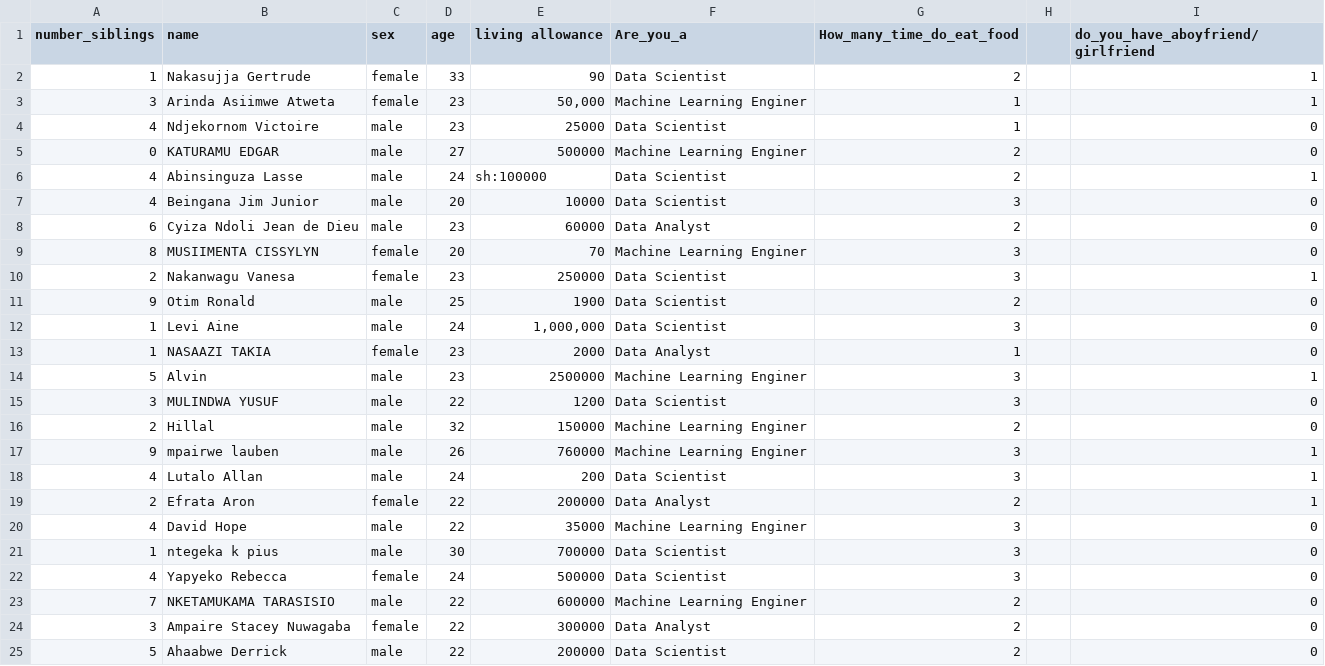
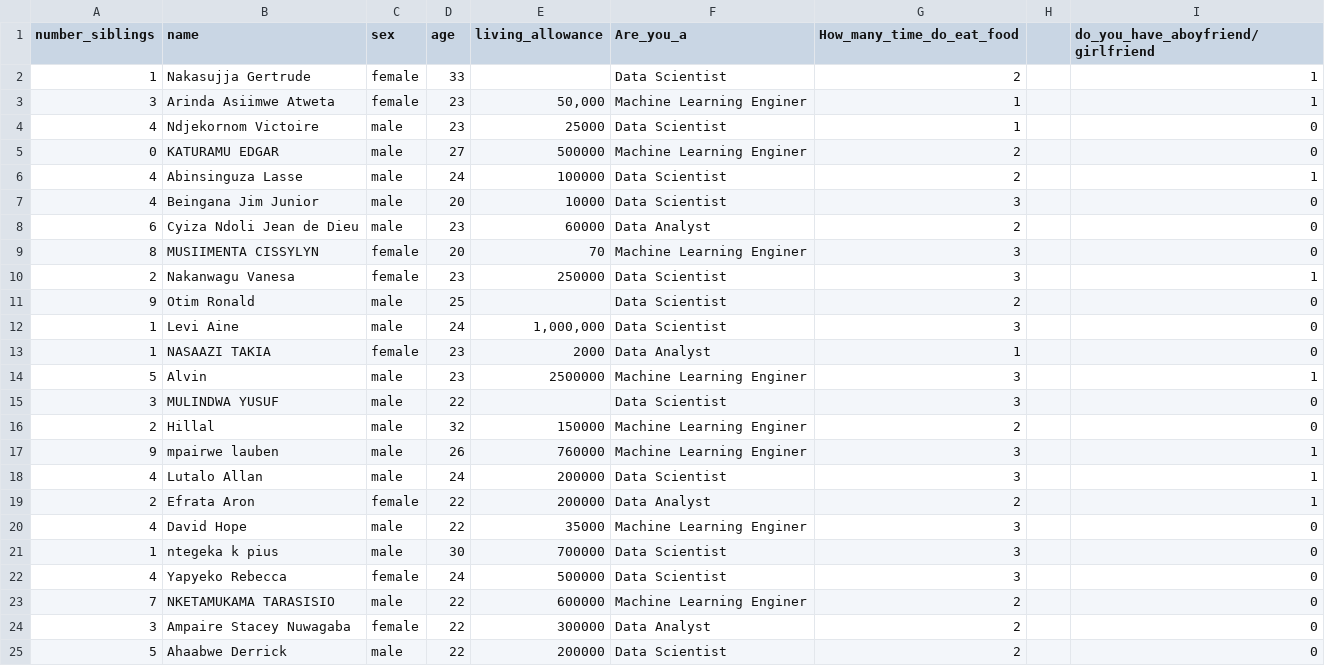
Before and after one commit to EfrataAron/Personal-2, a CSV file: MORNING SESSION/Day 8/niceguys.csv, drawn as a sheet; only a part is shown; the diff covers the shown part only.

```diff
--- a/MORNING SESSION/Day 8/niceguys.csv
+++ b/MORNING SESSION/Day 8/niceguys.csv
@@ -1,3 +1,3 @@
-number_siblings,name,sex,age,living allowance,Are_you_a,How_many_time_do_eat_food,,do_you_have_aboyfriend/girlfriend
-1,Nakasujja Gertrude,female,33,90,Data Scientist,2,,1
+number_siblings,name,sex,age,living_allowance,Are_you_a,How_many_time_do_eat_food,,do_you_have_aboyfriend/girlfriend
+1,Nakasujja Gertrude,female,33,,Data Scientist,2,,1
 3,Arinda Asiimwe Atweta,female,23,"50,000",Machine Learning Enginer,1,,1
@@ -5,3 +5,3 @@ number_siblings,name,sex,age,living allowance,Are_you_a,How_many_time_do_eat_foo
 0,KATURAMU EDGAR,male,27,500000,Machine Learning Enginer,2,,0
-4,Abinsinguza Lasse,male,24,sh:100000,Data Scientist,2,,1
+4,Abinsinguza Lasse,male,24,100000,Data Scientist,2,,1
 4,Beingana Jim Junior,male,20,10000,Data Scientist,3,,0
@@ -10,3 +10,3 @@ number_siblings,name,sex,age,living allowance,Are_you_a,How_many_time_do_eat_foo
 2,Nakanwagu Vanesa,female,23,250000,Data Scientist,3,,1
-9,Otim Ronald,male,25,1900,Data Scientist,2,,0
+9,Otim Ronald,male,25,,Data Scientist,2,,0
 1,Levi Aine,male,24,"1,000,000",Data Scientist,3,,0
@@ -14,6 +14,6 @@ number_siblings,name,sex,age,living allowance,Are_you_a,How_many_time_do_eat_foo
 5,Alvin,male,23,2500000,Machine Learning Enginer,3,,1
-3,MULINDWA YUSUF ,male,22,1200,Data Scientist,3,,0
+3,MULINDWA YUSUF ,male,22,,Data Scientist,3,,0
 2,Hillal,male,32,150000,Machine Learning Enginer,2,,0
 9,mpairwe   lauben,male,26,760000,Machine Learning Enginer,3,,1
-4,Lutalo Allan,male,24,200,Data Scientist,3,,1
+4,Lutalo Allan,male,24,200000,Data Scientist,3,,1
 2,Efrata Aron,female,22,200000,Data Analyst,2,,1
```
Also changed, not shown: 4 edited cells elsewhere in this file, 2 other files.
